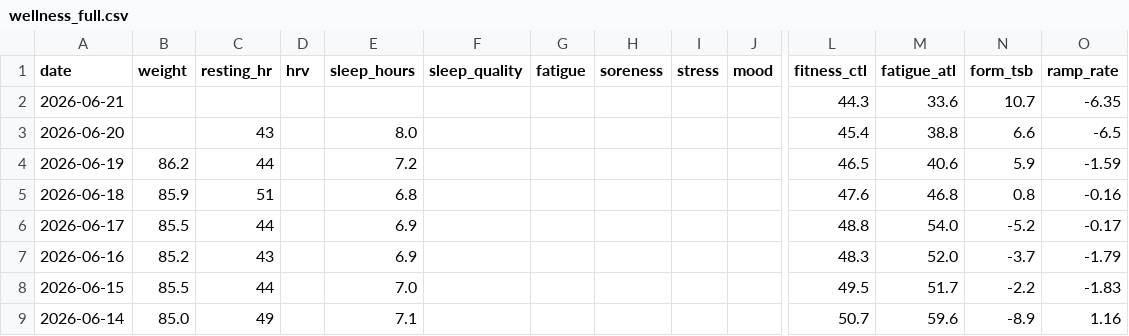
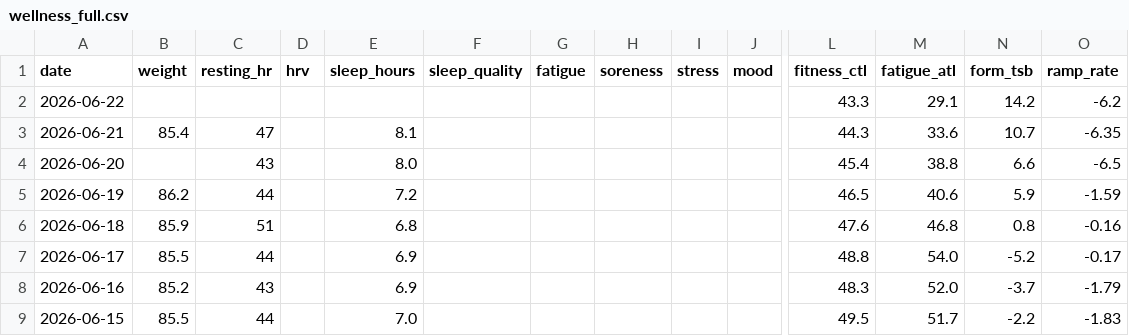
Before and after one commit to basch1117/trainingdata, a CSV file: wellness_full.csv, drawn as a sheet; only a part is shown, gaps mark what is left out; the shorter side is filled out with more unchanged rows; addresses are those after the commit; rows hold the shown columns only; the diff names each change by its address in the sheet, - before the commit and + after, or states it on an @@ line.

Commit message:
Update training data 2026-06-22

```diff
--- a/wellness_full.csv
+++ b/wellness_full.csv
+row 2: 2026-06-22 |  |  |  |  |  |  |  |  |  | 43.3 | 29.1 | 14.2 | -6.2
-B3 (weight): (empty)
+B3 (weight): 85.4
-C3 (resting_hr): (empty)
+C3 (resting_hr): 47
-E3 (sleep_hours): (empty)
+E3 (sleep_hours): 8.1
```
Also changed, not shown: wellness_12weeks.csv, 2 other files.
